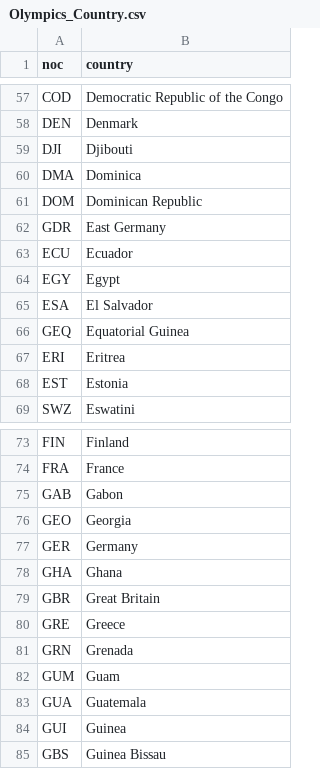
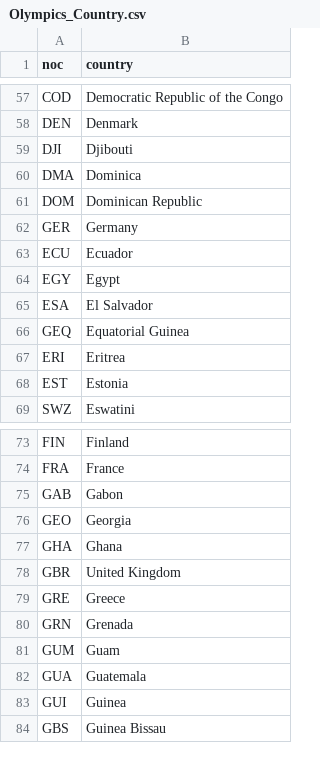
Before and after one commit to BarFeigenberg/Olympic, a CSV file: Olympics_Country.csv, drawn as a sheet; only a part is shown, gaps mark what is left out.

Commit message:
Fixed population processing logic and updated 2024 data

```diff
--- a/Olympics_Country.csv
+++ b/Olympics_Country.csv
@@ -61,3 +61,3 @@ DMA,Dominica
 DOM,Dominican Republic
-GDR,East Germany
+GER,Germany
 ECU,Ecuador
@@ -76,5 +76,4 @@ GAB,Gabon
 GEO,Georgia
-GER,Germany
 GHA,Ghana
-GBR,Great Britain
+GBR,United Kingdom
 GRE,Greece
```
Also changed, not shown: Olympic_Games_Medal_Tally.csv, host_advantage_data.csv, 5 other files.
